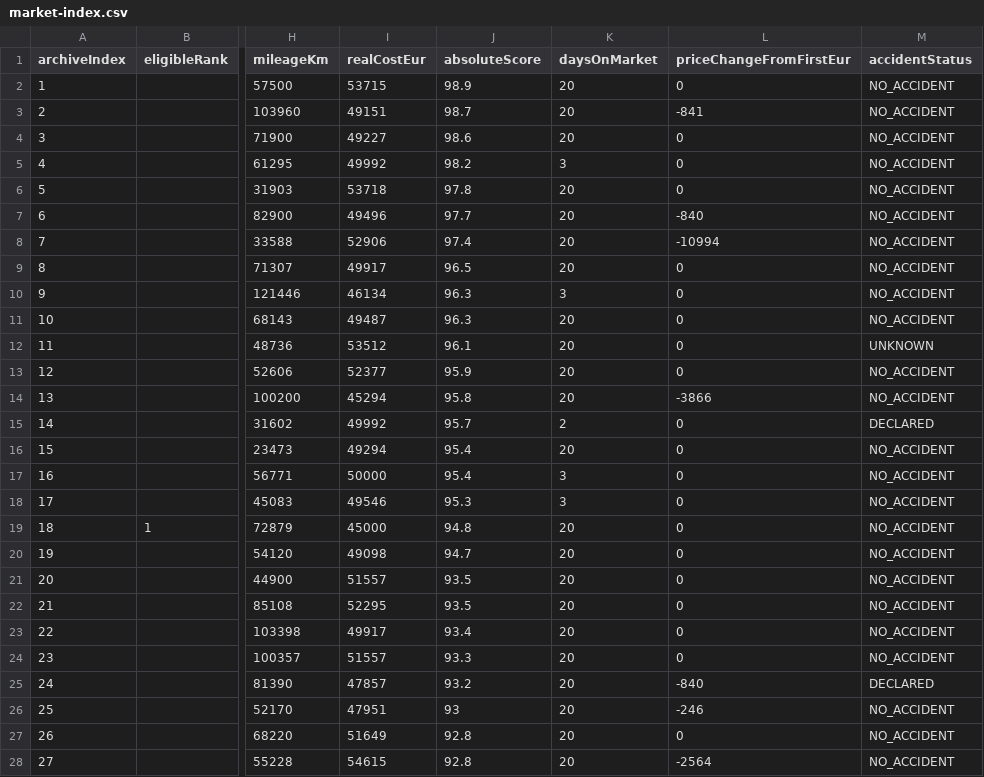
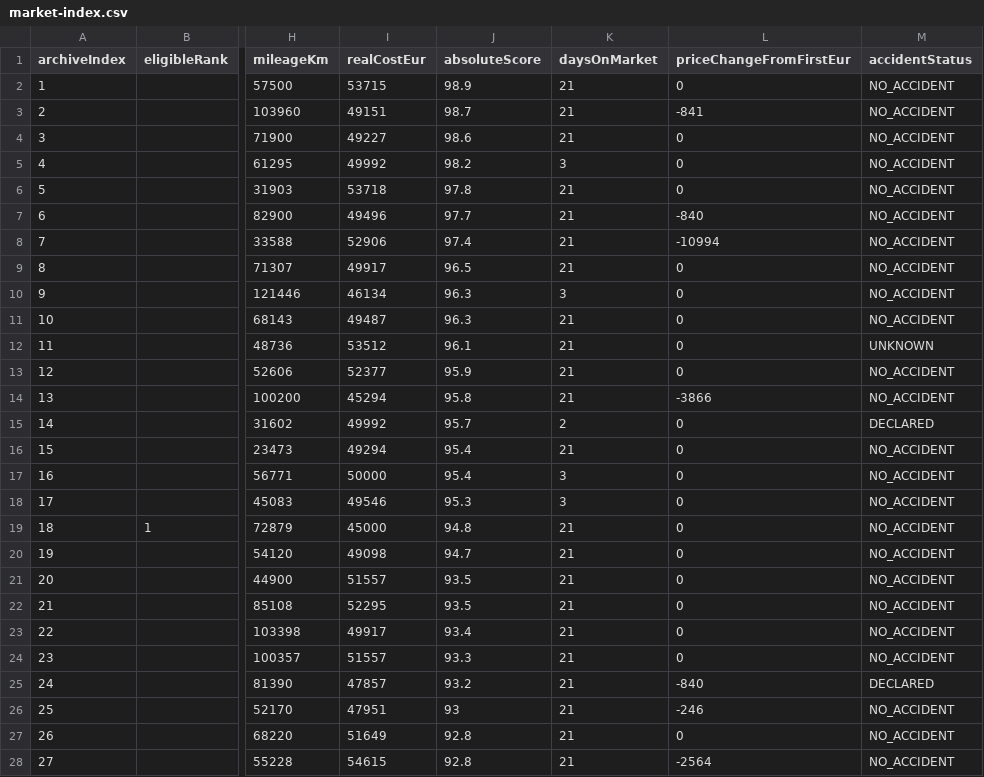
Before and after one commit to gheorghevasilica-oss/Porsche-Hunter, a CSV file: market-index.csv, drawn as a sheet; only a part is shown, gaps mark what is left out; the diff covers the shown part only; the diff names each change by its address in the sheet, - before the commit and + after, or states it on an @@ line.

Commit message:
Update Porsche Hunter data - 2026-09-04 13:56:04Z

```diff
--- a/market-index.csv
+++ b/market-index.csv
-K2:K4 (daysOnMarket): 20
+K2:K4 (daysOnMarket): 21
-K6:K9 (daysOnMarket): 20
+K6:K9 (daysOnMarket): 21
-K11:K14 (daysOnMarket): 20
+K11:K14 (daysOnMarket): 21
-K16 (daysOnMarket): 20
+K16 (daysOnMarket): 21
-K19:K28 (daysOnMarket): 20
+K19:K28 (daysOnMarket): 21
```
Also changed, not shown: 83 edited cells elsewhere in this file, 4 other files.
